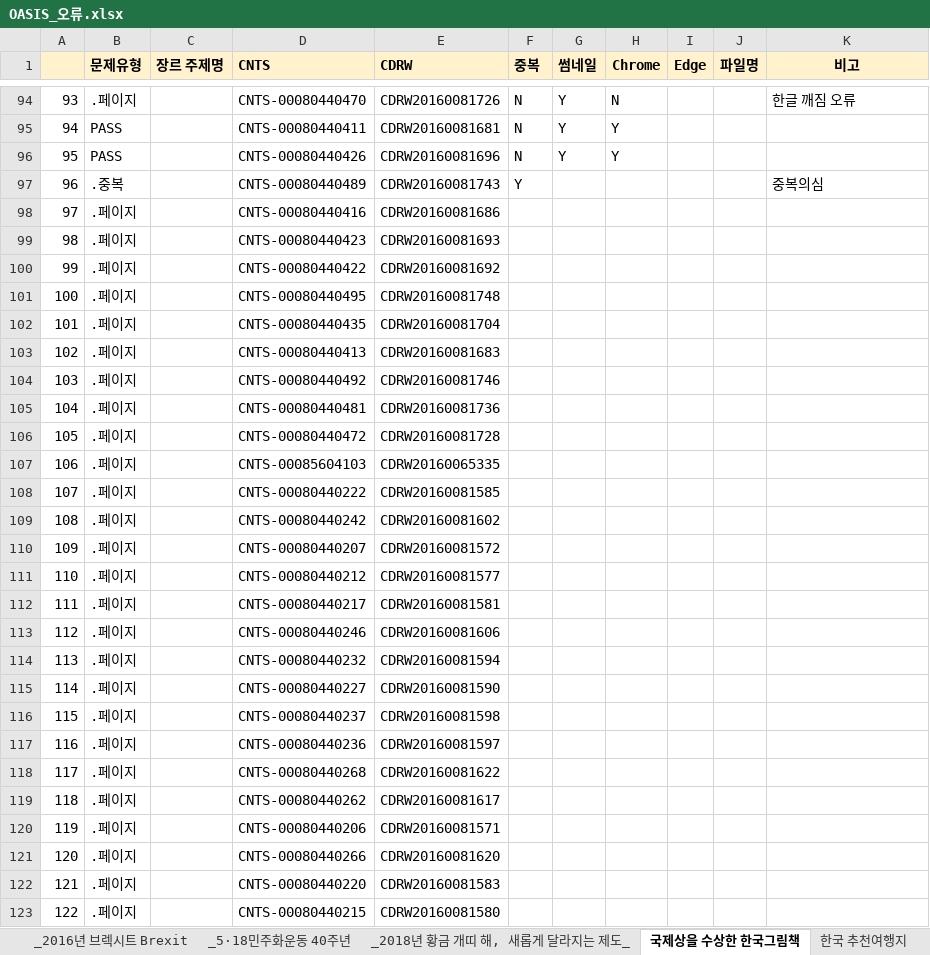
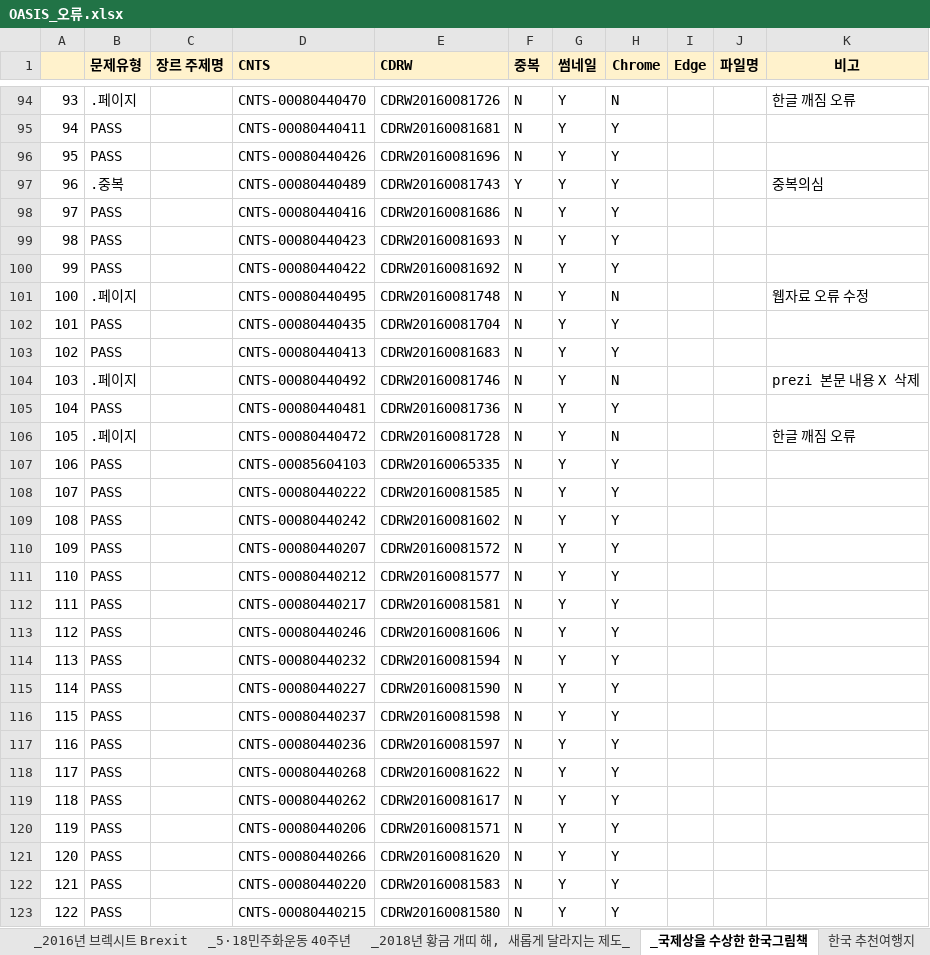
Before and after one commit to goodiekoo/NL_OASIS_crawler, an Excel workbook: OASIS_오류.xlsx, sheet _국제상을 수상한 한국그림책, drawn as a sheet; only a part is shown, gaps mark what is left out; values as stored, in another font and other column widths than the file's, no borders; conditional formats not drawn; the diff covers the shown part only; the diff names each change by its address in the sheet, - before the commit and + after, or states it on an @@ line.

```diff
--- a/OASIS_오류.xlsx (sheet _국제상을 수상한 한국그림책)
+++ b/OASIS_오류.xlsx (sheet _국제상을 수상한 한국그림책)
-sheet tab: 국제상을 수상한 한국그림책
+sheet tab: _국제상을 수상한 한국그림책
-G97:G123 (썸네일): (empty)
+G97:G123 (썸네일): Y
-H97:H100 (Chrome): (empty)
+H97:H100 (Chrome): Y
-B98:B100 (문제유형): .페이지
+B98:B100 (문제유형): PASS
-F98:F123 (중복): (empty)
+F98:F123 (중복): N
-H101 (Chrome): (empty)
+H101 (Chrome): N
-K101 (비고): (empty)
+K101 (비고): 웹자료 오류 수정
-B102:B103 (문제유형): .페이지
+B102:B103 (문제유형): PASS
-H102:H103 (Chrome): (empty)
+H102:H103 (Chrome): Y
-H104 (Chrome): (empty)
+H104 (Chrome): N
-K104 (비고): (empty)
+K104 (비고): prezi 본문 내용 X 삭제
-B105 (문제유형): .페이지
+B105 (문제유형): PASS
-H105 (Chrome): (empty)
+H105 (Chrome): Y
-H106 (Chrome): (empty)
+H106 (Chrome): N
-K106 (비고): (empty)
+K106 (비고): 한글 깨짐 오류
-B107:B123 (문제유형): .페이지
+B107:B123 (문제유형): PASS
-H107:H123 (Chrome): (empty)
+H107:H123 (Chrome): Y
```
Also changed, not shown: 147 edited cells elsewhere in this sheet, sheet 6·25전쟁 70주년.
